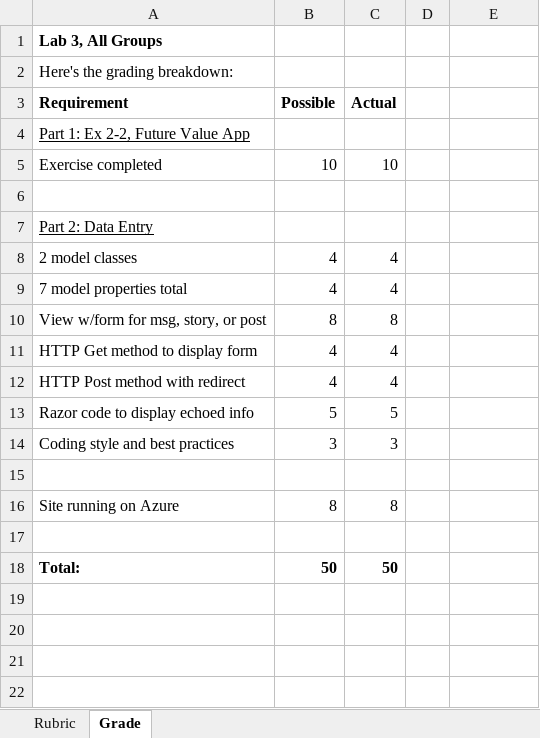
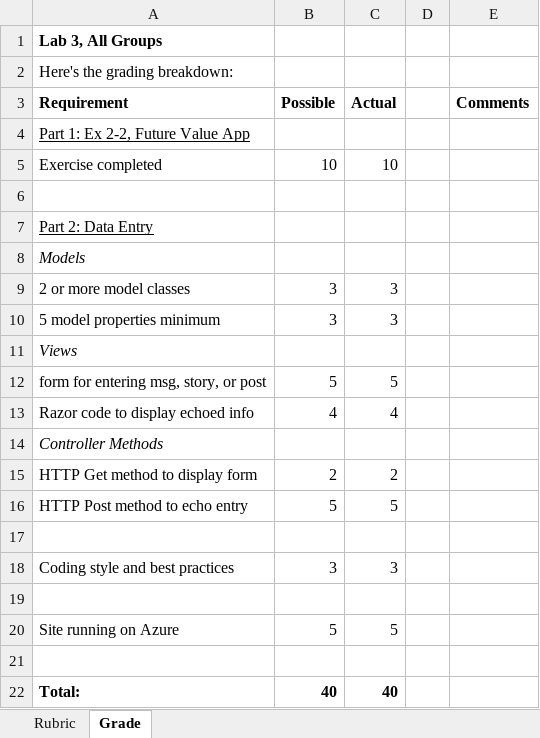
Before and after one commit to LCC-CIT/CS295N-CourseMaterials, an Excel workbook: Labs/Lab03/Lab3Rubric_CS295N.xlsx, sheet Grade, drawn as a sheet; values as stored, in another font and other column widths than the file's, no borders; removed rows and columns are numbered as before the commit, all else as after; the diff names each change by its address in the sheet, - before the commit and + after, or states it on an @@ line.

```diff
--- a/Labs/Lab03/Lab3Rubric_CS295N.xlsx (sheet Grade)
+++ b/Labs/Lab03/Lab3Rubric_CS295N.xlsx (sheet Grade)
-E3: (empty)
+E3: Comments
-row 8: 2 model classes | 4 | 4
+row 8: Models
+row 9: 2 or more model classes | 3 | 3
+row 10: 5 model properties minimum | 3 | 3
+row 11: Views
+row 12: form for entering msg, story, or post | 5 | 5
-A13 (Requirement): 7 model properties total
+A13 (Requirement): Razor code to display echoed info
-row 10: View w/form for msg, story, or post | 8 | 8
+row 14: Controller Methods
-B15 (Possible): 4
+B15 (Possible): 2
-C15 (Actual): 4
+C15 (Actual): 2
-row 12: HTTP Post method with redirect | 4 | 4
-A16 (Requirement): Razor code to display echoed info
+A16 (Requirement): HTTP Post method to echo entry
+row 17: (empty)
-B20 (Possible): 8
+B20 (Possible): 5
-C20 (Actual): 8
+C20 (Actual): 5
-B22 (Possible): 50
+B22 (Possible): 40
-C22 (Actual): 50
+C22 (Actual): 40
```
Also changed, not shown: sheet Rubric, Labs/Lab04/Lab04Rubric.xlsx, 9 other files.
